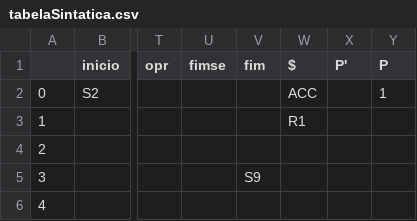
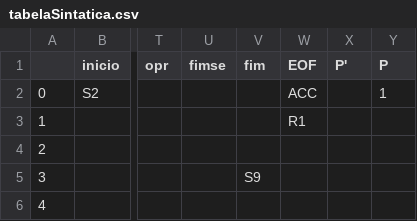
Before and after one commit to warleygsantos/Compiladores-Tab3, a CSV file: src/tabelaSintatica.csv, drawn as a sheet; only a part is shown, gaps mark what is left out; the diff names each change by its address in the sheet, - before the commit and + after, or states it on an @@ line.

```diff
--- a/src/tabelaSintatica.csv
+++ b/src/tabelaSintatica.csv
-W1: $
+W1: EOF
```
Also changed, not shown: 1 other file.
